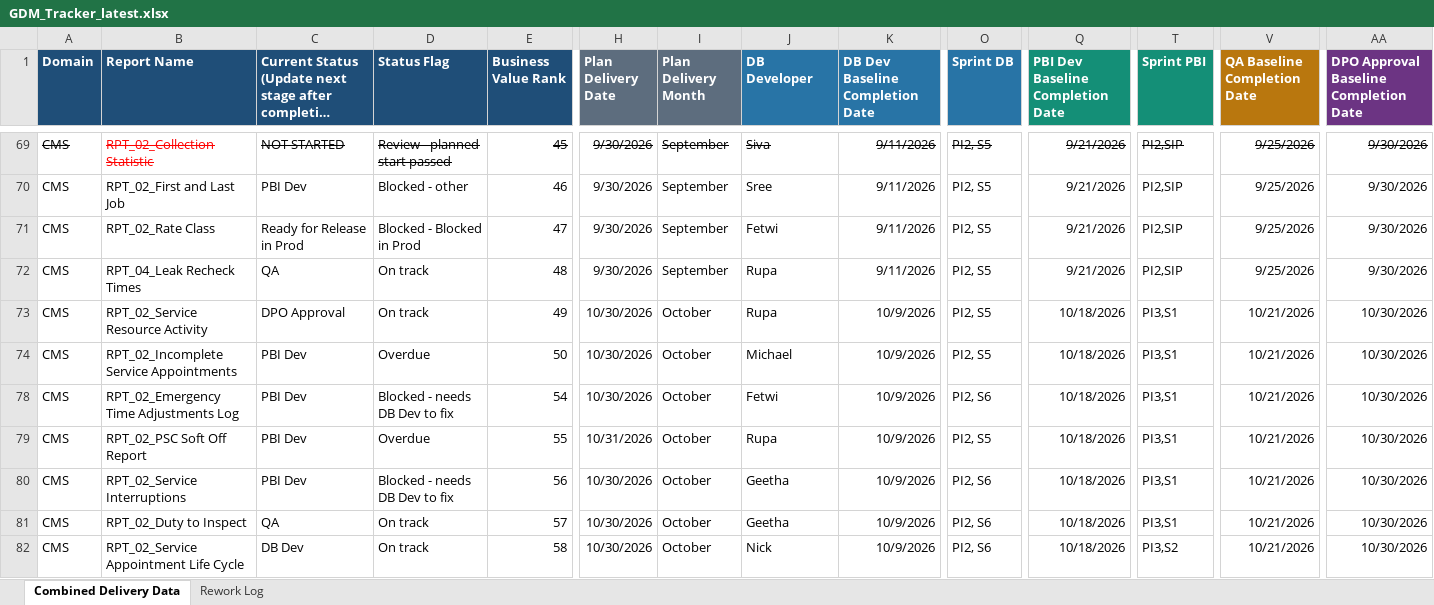
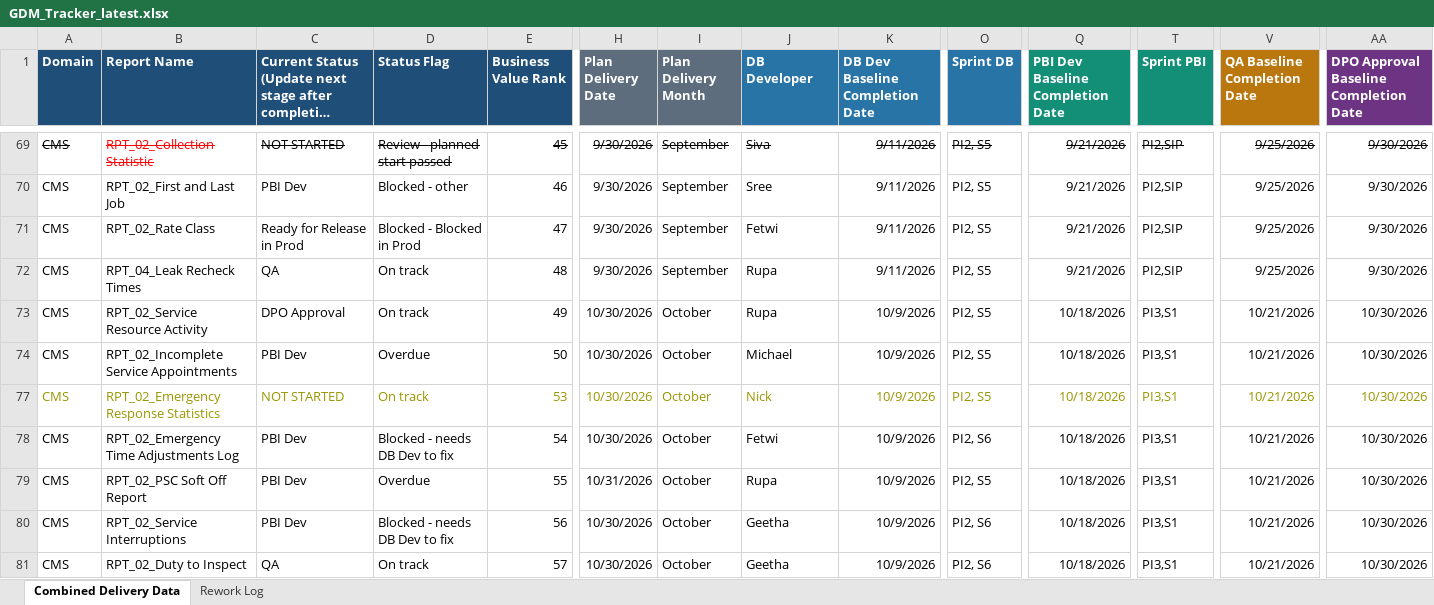
Before and after one commit to bezagetaneh01-lgtm/beza, an Excel workbook: docs/data/GDM_Tracker_latest.xlsx, sheet Combined Delivery Data, drawn as a sheet; only a part is shown, gaps mark what is left out; the shorter side is filled out with more unchanged rows; long unchanged cells end in …; values as stored, in another font and other column widths than the file's, no borders; conditional formats and table styles not drawn; rows hold the shown columns only; the diff names each change by its address in the sheet, - before the commit and + after, or states it on an @@ line.

Commit message:
Auto-sync tracker from SharePoint (2026-10-07 09:36)

```diff
--- a/docs/data/GDM_Tracker_latest.xlsx (sheet Combined Delivery Data)
+++ b/docs/data/GDM_Tracker_latest.xlsx (sheet Combined Delivery Data)
@@ row 77 unhidden: CMS | RPT_02_Emergency Response Statistics | NOT STARTED | On track | 53 | 10/30/2026 | October | Nick | 10/9/2026 | PI2, S5 | 10/18/2026 | PI3,S1 | 10/21/2026 | 10/30/2026 @@
```
Also changed, not shown: public/data/GDM_Tracker_latest.xlsx.
